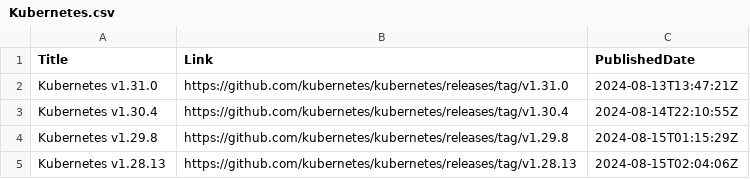
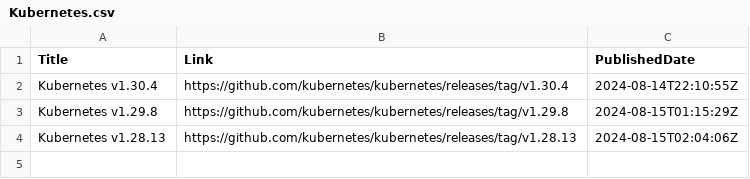
Before and after one commit to wilfriedwoivre/feedly, a CSV file: items/Kubernetes.csv, drawn as a sheet; the diff names each change by its address in the sheet, - before the commit and + after, or states it on an @@ line.

Commit message:
Read RSS items

```diff
--- a/items/Kubernetes.csv
+++ b/items/Kubernetes.csv
-row 2: Kubernetes v1.31.0 | https://github.com/kubernetes/kubernetes/releases/tag/v1.31.0 | 2024-08-13T13:47:21Z
```
